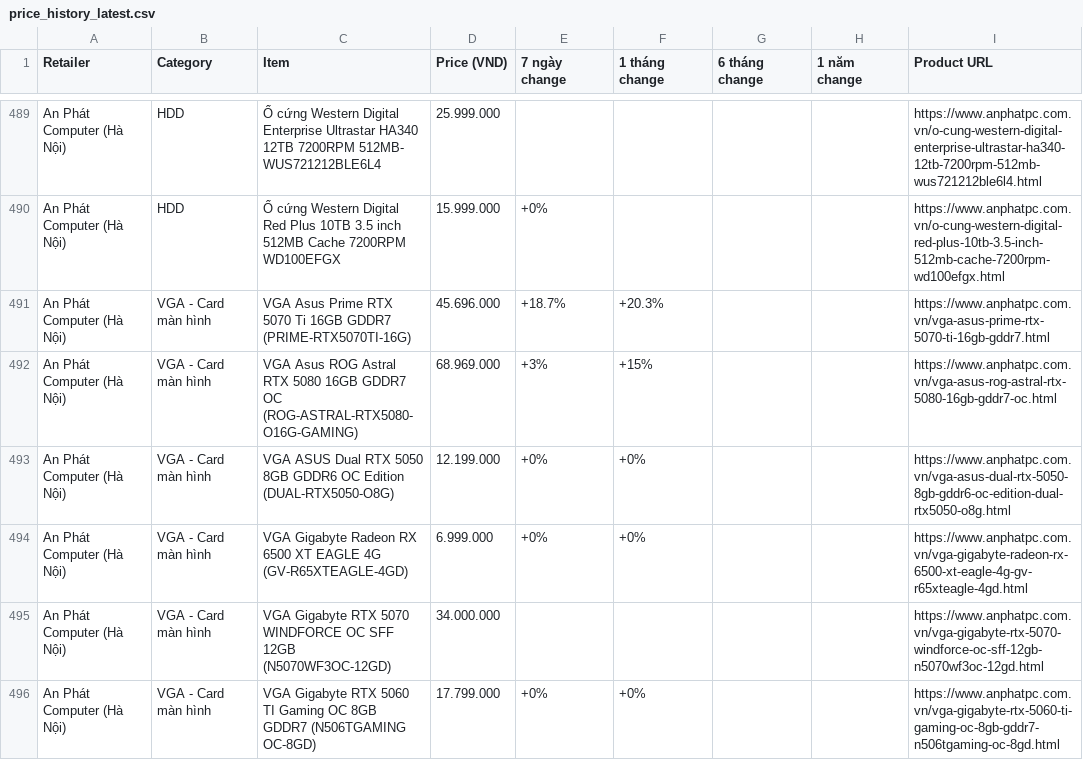
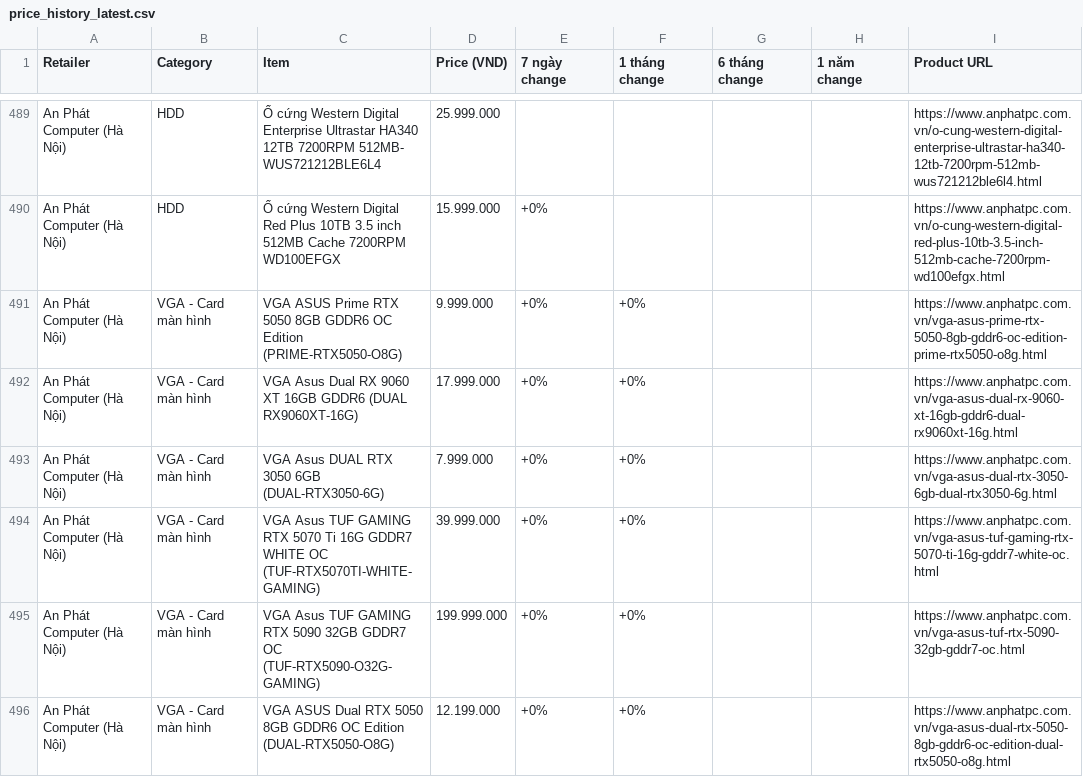
Before and after one commit to tuongphanbase/tech-price-mailer, a CSV file: docs/price_history_latest.csv, drawn as a sheet; only a part is shown, gaps mark what is left out; the shorter side is filled out with more unchanged rows; the diff covers the shown part only.

```diff
--- a/docs/price_history_latest.csv
+++ b/docs/price_history_latest.csv
@@ -490,4 +490,7 @@ An Phát Computer (Hà Nội),HDD,Ổ cứng Western Digital Enterprise Ultrasta
 An Phát Computer (Hà Nội),HDD,Ổ cứng Western Digital Red Plus 10TB 3.5 inch 512MB Cache 7200RPM WD100EFGX,15.999.000,+0%,,,,https://www.anphatpc.com.vn/o-cung-western-digital-red-plus-10tb-3.5-inch-512mb-cache-7200rpm-wd100efgx.html
-An Phát Computer (Hà Nội),VGA - Card màn hình,VGA Asus Prime RTX 5070 Ti 16GB GDDR7 (PRIME-RTX5070TI-16G),45.696.000,+18.7%,+20.3%,,,https://www.anphatpc.com.vn/vga-asus-prime-rtx-5070-ti-16gb-gddr7.html
-An Phát Computer (Hà Nội),VGA - Card màn hình,VGA Asus ROG Astral RTX 5080 16GB GDDR7 OC (ROG-ASTRAL-RTX5080-O16G-GAMING),68.969.000,+3%,+15%,,,https://www.anphatpc.com.vn/vga-asus-rog-astral-rtx-5080-16gb-gddr7-oc.html
+An Phát Computer (Hà Nội),VGA - Card màn hình,VGA ASUS Prime RTX 5050 8GB GDDR6 OC Edition (PRIME-RTX5050-O8G),9.999.000,+0%,+0%,,,https://www.anphatpc.com.vn/vga-asus-prime-rtx-5050-8gb-gddr6-oc-edition-prime-rtx5050-o8g.html
+An Phát Computer (Hà Nội),VGA - Card màn hình,VGA Asus Dual RX 9060 XT 16GB GDDR6 (DUAL RX9060XT-16G),17.999.000,+0%,+0%,,,https://www.anphatpc.com.vn/vga-asus-dual-rx-9060-xt-16gb-gddr6-dual-rx9060xt-16g.html
+An Phát Computer (Hà Nội),VGA - Card màn hình,VGA Asus DUAL RTX 3050 6GB (DUAL-RTX3050-6G),7.999.000,+0%,+0%,,,https://www.anphatpc.com.vn/vga-asus-dual-rtx-3050-6gb-dual-rtx3050-6g.html
+An Phát Computer (Hà Nội),VGA - Card màn hình,VGA Asus TUF GAMING RTX 5070 Ti 16G GDDR7 WHITE OC (TUF-RTX5070TI-WHITE-GAMING),39.999.000,+0%,+0%,,,https://www.anphatpc.com.vn/vga-asus-tuf-gaming-rtx-5070-ti-16g-gddr7-white-oc.html
+An Phát Computer (Hà Nội),VGA - Card màn hình,VGA Asus TUF GAMING RTX 5090 32GB GDDR7 OC (TUF-RTX5090-O32G-GAMING),199.999.000,+0%,+0%,,,https://www.anphatpc.com.vn/vga-asus-tuf-rtx-5090-32gb-gddr7-oc.html
 An Phát Computer (Hà Nội),VGA - Card màn hình,VGA ASUS Dual RTX 5050 8GB GDDR6 OC Edition (DUAL-RTX5050-O8G),12.199.000,+0%,+0%,,,https://www.anphatpc.com.vn/vga-asus-dual-rtx-5050-8gb-gddr6-oc-edition-dual-rtx5050-o8g.html
```
Also changed, not shown: 5 added rows, 8 removed rows and 3 moved rows elsewhere in this file, 3 other files.
